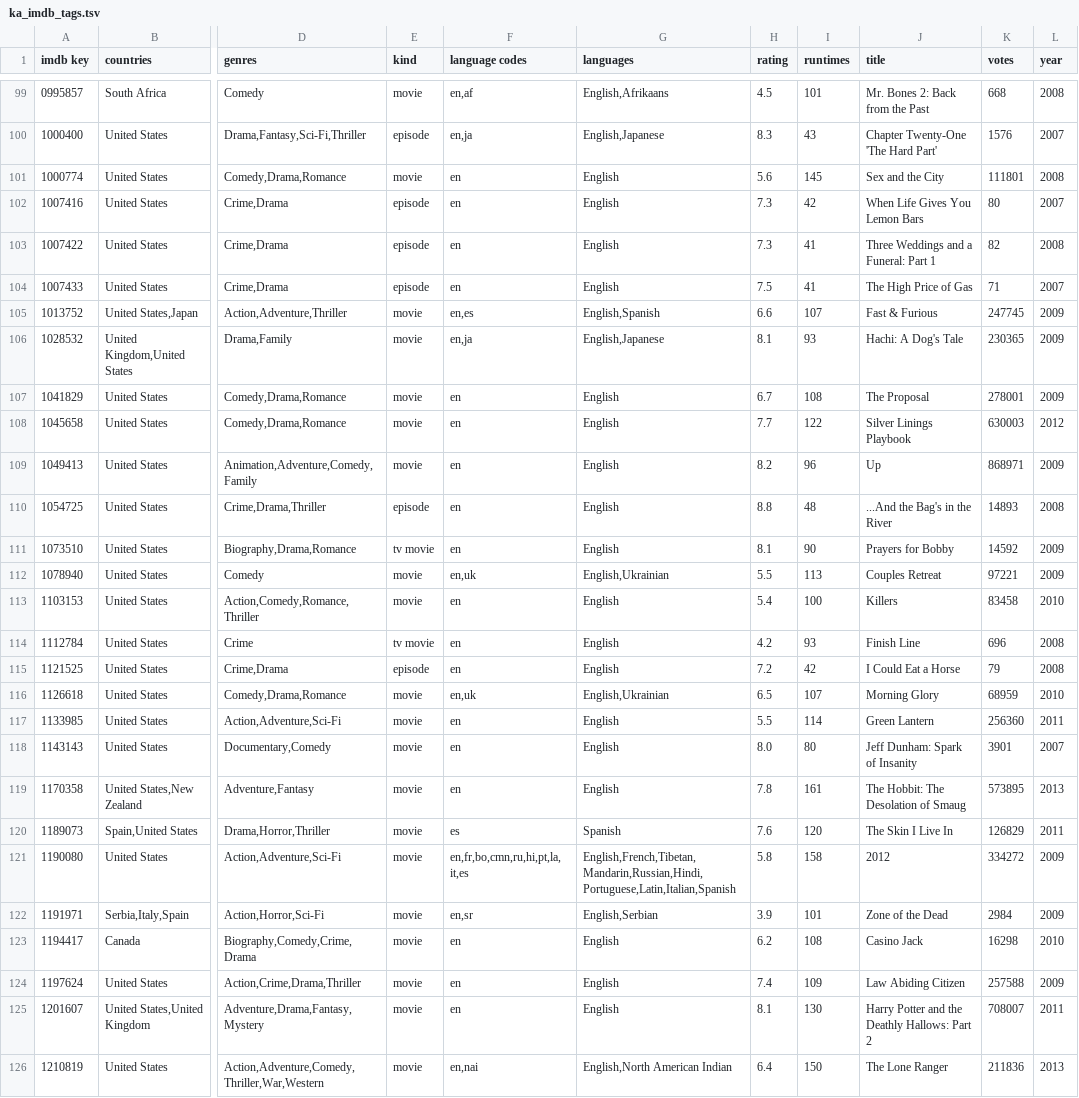
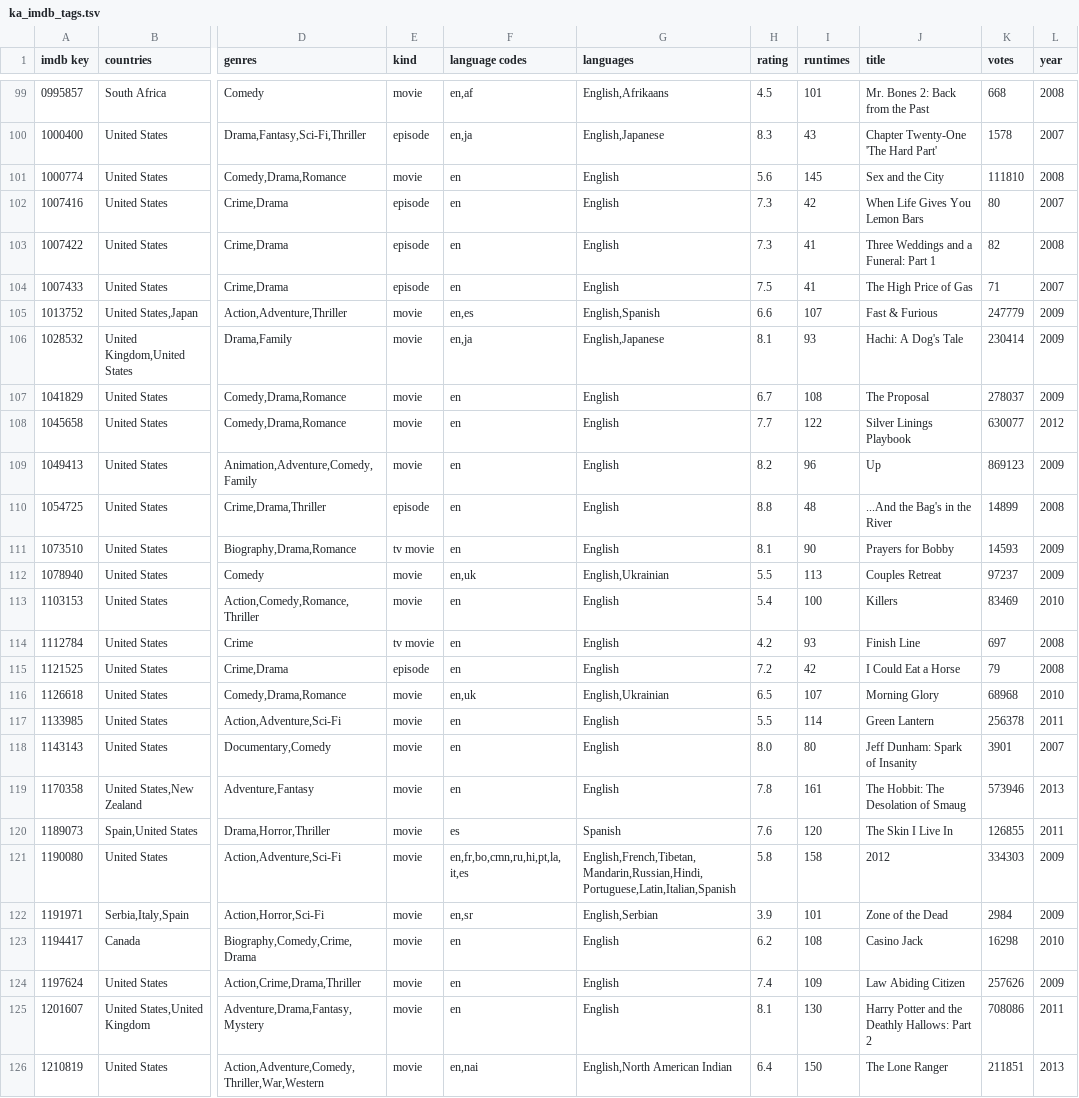
Before and after one commit to jvparidon/subtitle-translation-stats, a TSV file: movie_tables/ka_imdb_tags.tsv, drawn as a sheet; only a part is shown, gaps mark what is left out; the diff covers the shown part only; the diff names each change by its address in the sheet, - before the commit and + after, or states it on an @@ line.

```diff
--- a/movie_tables/ka_imdb_tags.tsv
+++ b/movie_tables/ka_imdb_tags.tsv
-K100 (votes): 1576
+K100 (votes): 1578
-K101 (votes): 111801
+K101 (votes): 111810
-K105 (votes): 247745
+K105 (votes): 247779
-K106 (votes): 230365
+K106 (votes): 230414
-K107 (votes): 278001
+K107 (votes): 278037
-K108 (votes): 630003
+K108 (votes): 630077
-K109 (votes): 868971
+K109 (votes): 869123
-K110 (votes): 14893
+K110 (votes): 14899
-K111 (votes): 14592
+K111 (votes): 14593
-K112 (votes): 97221
+K112 (votes): 97237
-K113 (votes): 83458
+K113 (votes): 83469
-K114 (votes): 696
+K114 (votes): 697
-K116 (votes): 68959
+K116 (votes): 68968
-K117 (votes): 256360
+K117 (votes): 256378
-K119 (votes): 573895
+K119 (votes): 573946
-K120 (votes): 126829
+K120 (votes): 126855
-K121 (votes): 334272
+K121 (votes): 334303
-K124 (votes): 257588
+K124 (votes): 257626
-K125 (votes): 708007
+K125 (votes): 708086
-K126 (votes): 211836
+K126 (votes): 211851
```
Also changed, not shown: 160 edited cells elsewhere in this file, movie_tables/ja_imdb_tags.tsv, movie_tables/lt_imdb_tags.tsv, 10 other files.
